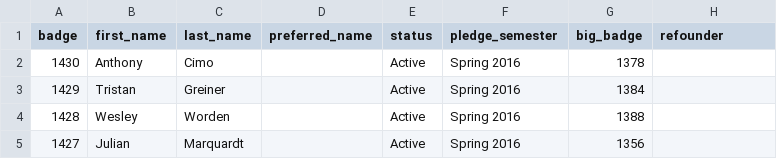
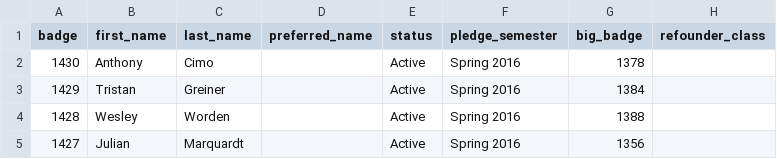
Before and after one commit to lucas-flowers/snutree2, a CSV file: directory.csv, drawn as a sheet; only a part is shown.

Commit message:
Better name for `refounder`: `refounder_class`

```diff
--- a/directory.csv
+++ b/directory.csv
@@ -1,2 +1,2 @@
-badge,first_name,last_name,preferred_name,status,pledge_semester,big_badge,refounder
+badge,first_name,last_name,preferred_name,status,pledge_semester,big_badge,refounder_class
 1430,Anthony,Cimo,,Active,Spring 2016,1378,
```
Also changed, not shown: 1 other file.
